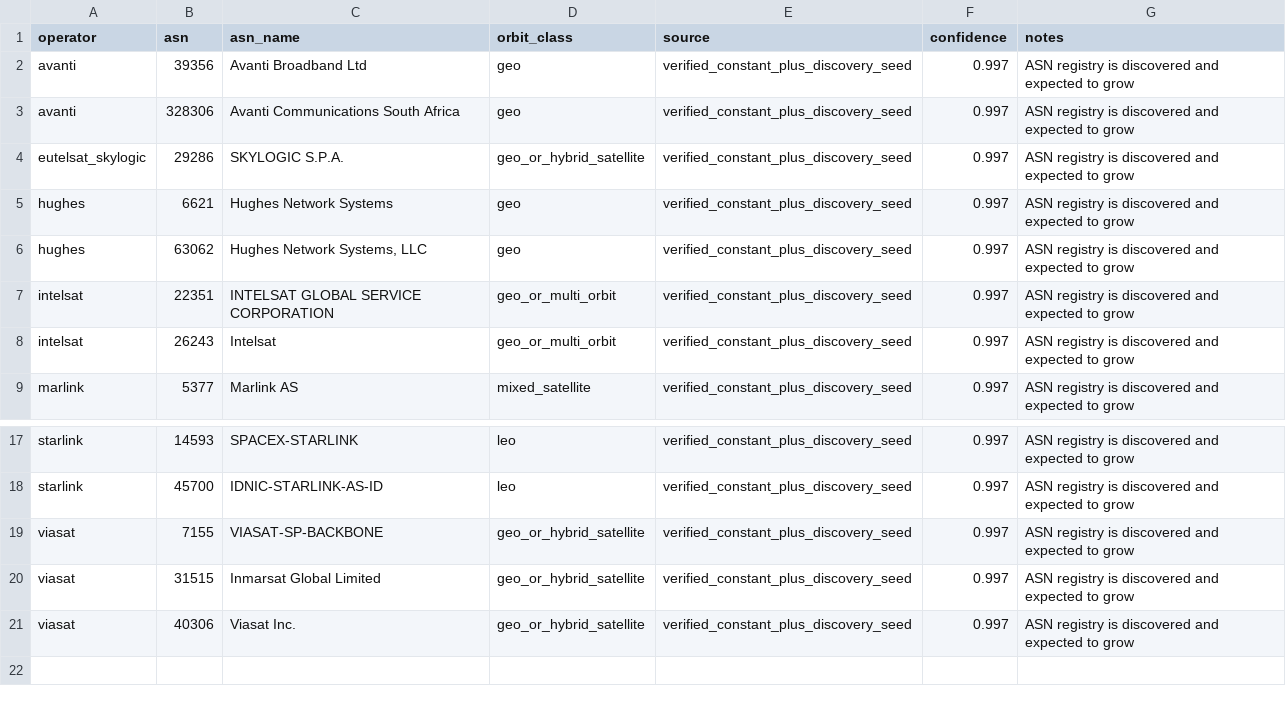
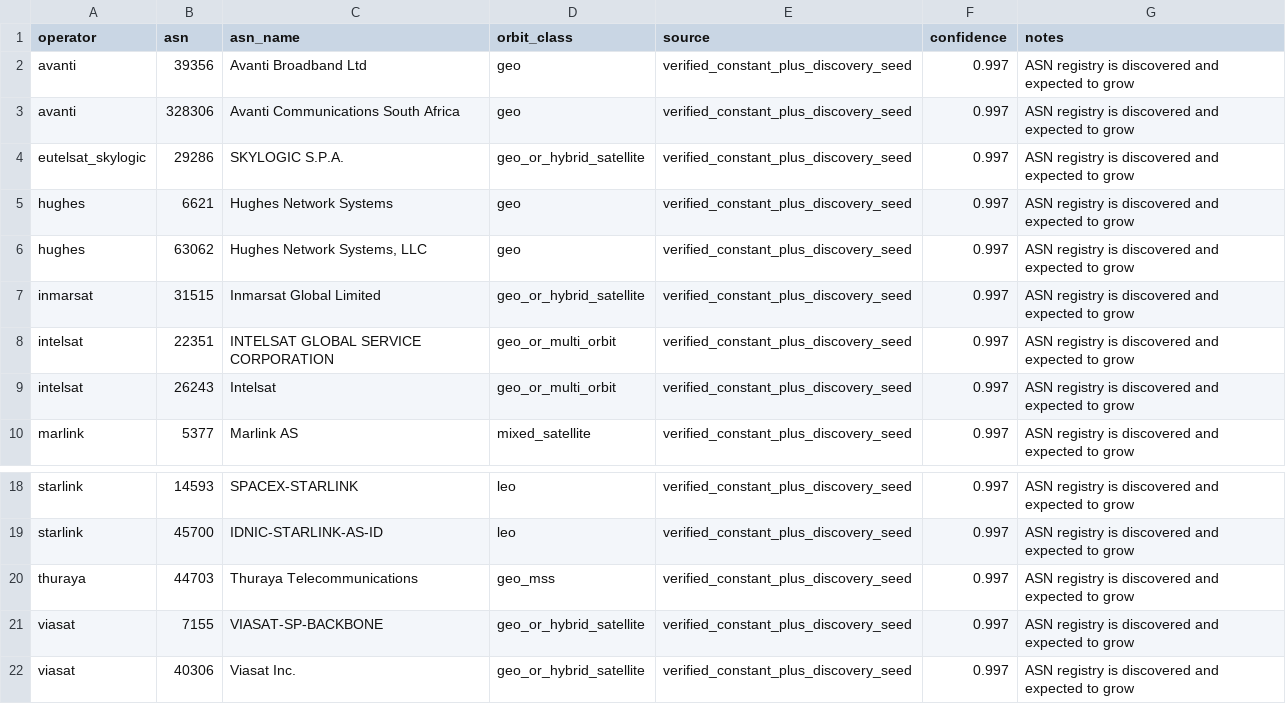
Before and after one commit to ipanalytics/Sat-geoip, a CSV file: outputs/satellite-asns.csv, drawn as a sheet; only a part is shown, gaps mark what is left out; removed rows and columns are numbered as before the commit, all else as after; the diff names each change by its address in the sheet, - before the commit and + after, or states it on an @@ line.

```diff
--- a/outputs/satellite-asns.csv
+++ b/outputs/satellite-asns.csv
+row 7: inmarsat | 31515 | Inmarsat Global Limited | geo_or_hybrid_satellite | verified_constant_plus_discovery_seed | 0.997 | ASN registry is discovered and expected to grow
+row 20: thuraya | 44703 | Thuraya Telecommunications | geo_mss | verified_constant_plus_discovery_seed | 0.997 | ASN registry is discovered and expected to grow
-row 20: viasat | 31515 | Inmarsat Global Limited | geo_or_hybrid_satellite | verified_constant_plus_discovery_seed | 0.997 | ASN registry is discovered and expected to grow
```
Also changed, not shown: outputs/operator-geofeeds.csv, 5 other files.
